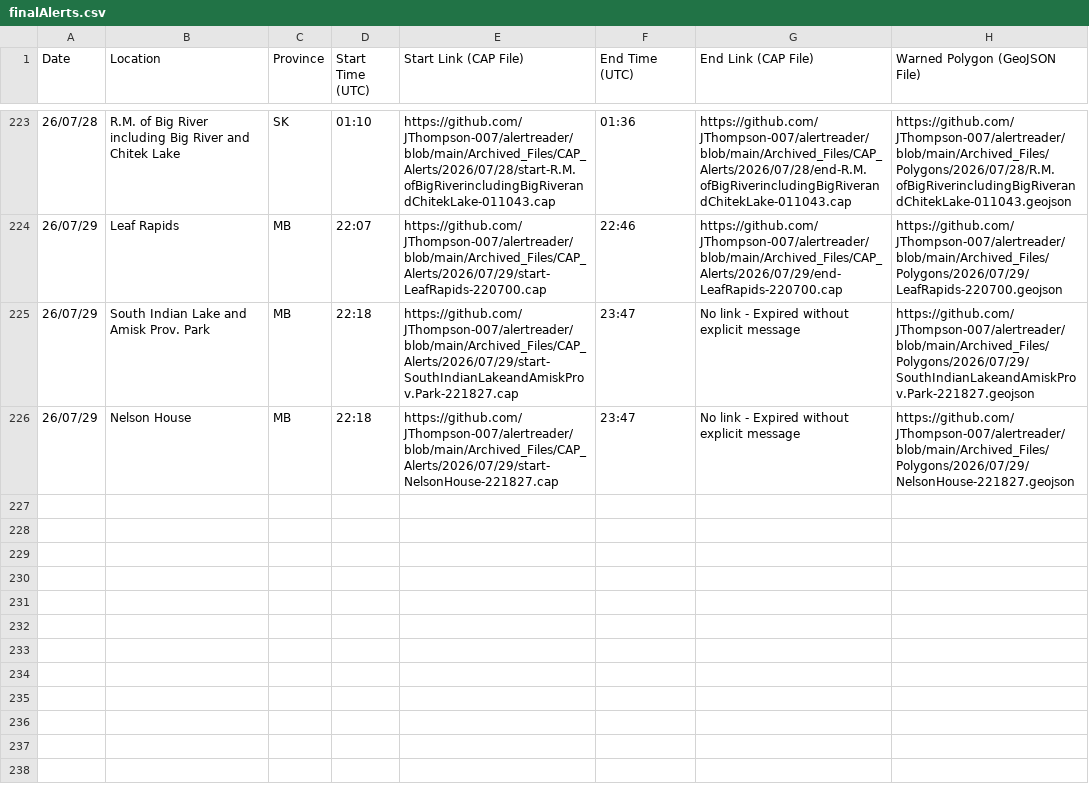
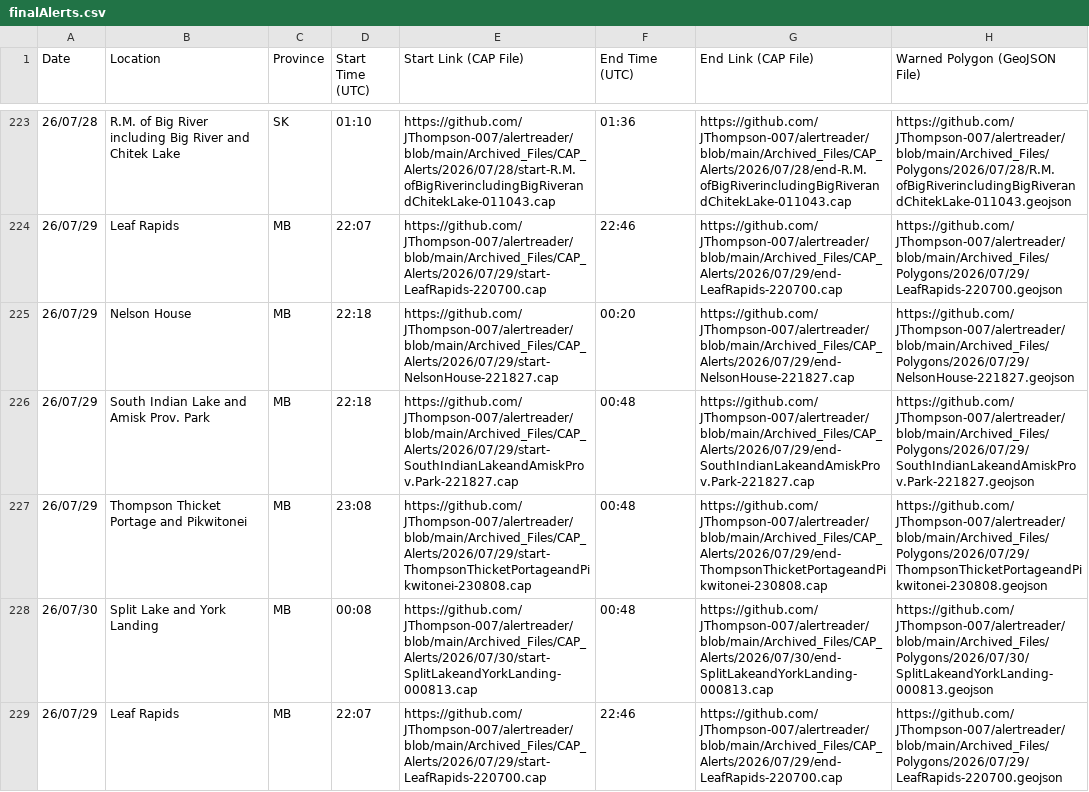
Before and after one commit to Canadian-Severe-Storms-Laboratory/tornado-alert-reader, a CSV file: finalAlerts.csv, drawn as a sheet; only a part is shown, gaps mark what is left out.

Commit message:
Edited spreadsheet and fixed a bug

```diff
--- a/finalAlerts.csv
+++ b/finalAlerts.csv
@@ -224,3 +224,6 @@ Date,Location,Province,Start Time (UTC),Start Link (CAP File),End Time (UTC),End
 26/07/29,Leaf Rapids,MB,22:07,https://github.com/JThompson-007/alertreader/blob/main/Archived_Files/CAP_Alerts/2026/07/29/start-LeafRapids-220700.cap,22:46,https://github.com/JThompson-007/alertreader/blob/main/Archived_Files/CAP_Alerts/2026/07/29/end-LeafRapids-220700.cap,https://github.com/JThompson-007/alertreader/blob/main/Archived_Files/Polygons/2026/07/29/LeafRapids-220700.geojson
-26/07/29,South Indian Lake and Amisk Prov. Park,MB,22:18,https://github.com/JThompson-007/alertreader/blob/main/Archived_Files/CAP_Alerts/2026/07/29/start-SouthIndianLakeandAmiskProv.Park-221827.cap,23:47,No link - Expired without explicit message,https://github.com/JThompson-007/alertreader/blob/main/Archived_Files/Polygons/2026/07/29/SouthIndianLakeandAmiskProv.Park-221827.geojson
-26/07/29,Nelson House,MB,22:18,https://github.com/JThompson-007/alertreader/blob/main/Archived_Files/CAP_Alerts/2026/07/29/start-NelsonHouse-221827.cap,23:47,No link - Expired without explicit message,https://github.com/JThompson-007/alertreader/blob/main/Archived_Files/Polygons/2026/07/29/NelsonHouse-221827.geojson
+26/07/29,Nelson House,MB,22:18,https://github.com/JThompson-007/alertreader/blob/main/Archived_Files/CAP_Alerts/2026/07/29/start-NelsonHouse-221827.cap,00:20,https://github.com/JThompson-007/alertreader/blob/main/Archived_Files/CAP_Alerts/2026/07/29/end-NelsonHouse-221827.cap,https://github.com/JThompson-007/alertreader/blob/main/Archived_Files/Polygons/2026/07/29/NelsonHouse-221827.geojson
+26/07/29,South Indian Lake and Amisk Prov. Park,MB,22:18,https://github.com/JThompson-007/alertreader/blob/main/Archived_Files/CAP_Alerts/2026/07/29/start-SouthIndianLakeandAmiskProv.Park-221827.cap,00:48,https://github.com/JThompson-007/alertreader/blob/main/Archived_Files/CAP_Alerts/2026/07/29/end-SouthIndianLakeandAmiskProv.Park-221827.cap,https://github.com/JThompson-007/alertreader/blob/main/Archived_Files/Polygons/2026/07/29/SouthIndianLakeandAmiskProv.Park-221827.geojson
+26/07/29,Thompson Thicket Portage and Pikwitonei,MB,23:08,https://github.com/JThompson-007/alertreader/blob/main/Archived_Files/CAP_Alerts/2026/07/29/start-ThompsonThicketPortageandPikwitonei-230808.cap,00:48,https://github.com/JThompson-007/alertreader/blob/main/Archived_Files/CAP_Alerts/2026/07/29/end-ThompsonThicketPortageandPikwitonei-230808.cap,https://github.com/JThompson-007/alertreader/blob/main/Archived_Files/Polygons/2026/07/29/ThompsonThicketPortageandPikwitonei-230808.geojson
+26/07/30,Split Lake and York Landing,MB,00:08,https://github.com/JThompson-007/alertreader/blob/main/Archived_Files/CAP_Alerts/2026/07/30/start-SplitLakeandYorkLanding-000813.cap,00:48,https://github.com/JThompson-007/alertreader/blob/main/Archived_Files/CAP_Alerts/2026/07/30/end-SplitLakeandYorkLanding-000813.cap,https://github.com/JThompson-007/alertreader/blob/main/Archived_Files/Polygons/2026/07/30/SplitLakeandYorkLanding-000813.geojson
+26/07/29,Leaf Rapids,MB,22:07,https://github.com/JThompson-007/alertreader/blob/main/Archived_Files/CAP_Alerts/2026/07/29/start-LeafRapids-220700.cap,22:46,https://github.com/JThompson-007/alertreader/blob/main/Archived_Files/CAP_Alerts/2026/07/29/end-LeafRapids-220700.cap,https://github.com/JThompson-007/alertreader/blob/main/Archived_Files/Polygons/2026/07/29/LeafRapids-220700.geojson
```
Also changed, not shown: 7 other files.
